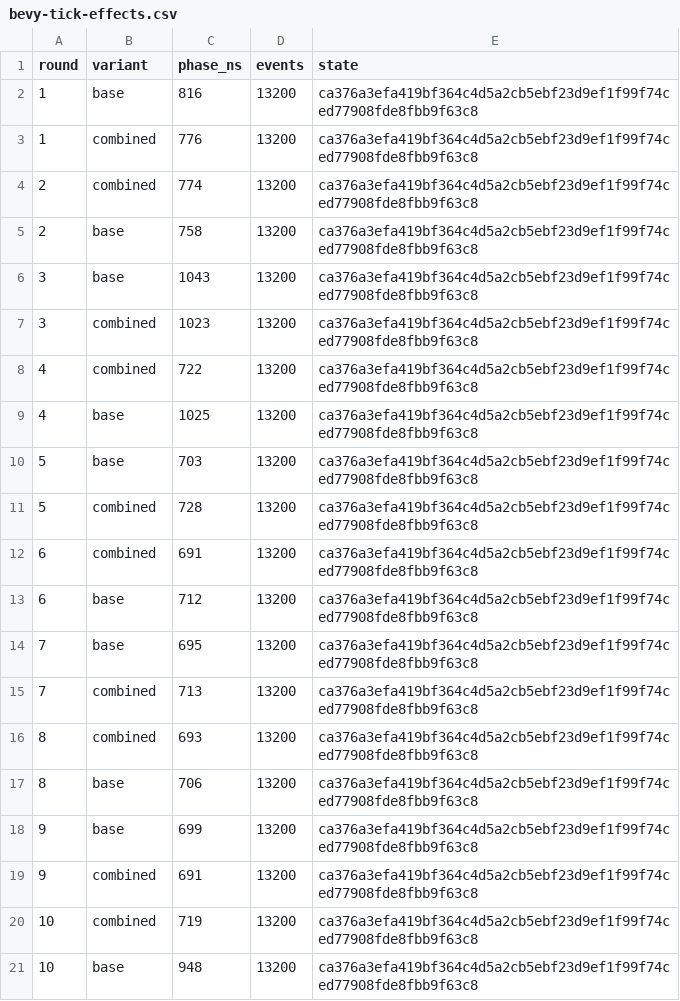
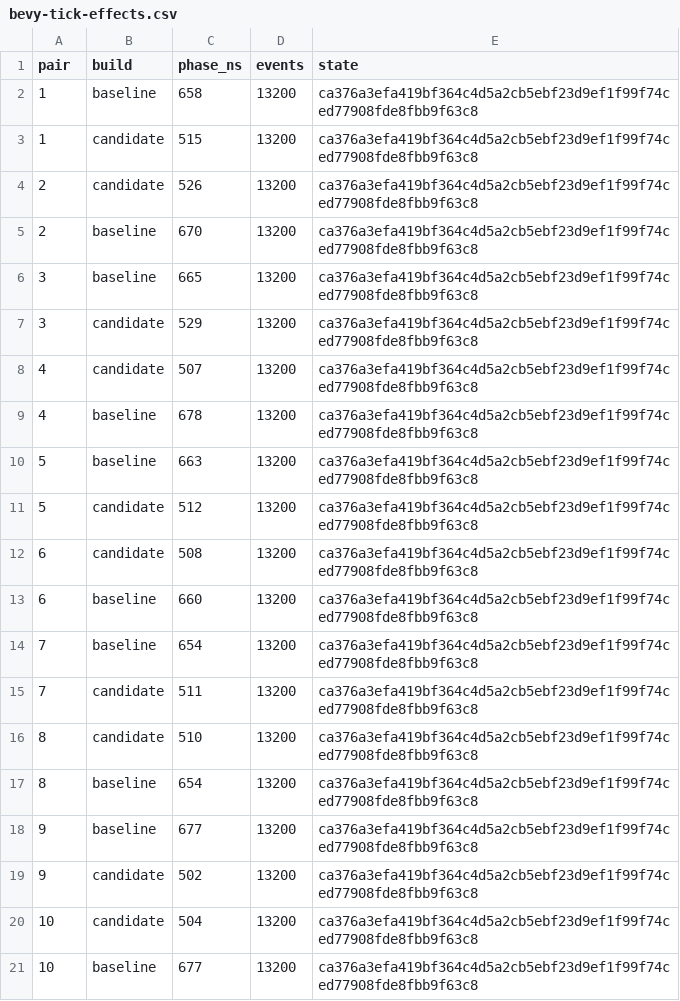
Before and after one commit to Zxilly/OpenHalcyon, a CSV file: tools/bench/bevy-tick-effects.csv, drawn as a sheet.

Commit message:
fix(bench): verify distinct binaries before timing spell phases

```diff
--- a/tools/bench/bevy-tick-effects.csv
+++ b/tools/bench/bevy-tick-effects.csv
@@ -1,21 +1,21 @@
-round,variant,phase_ns,events,state
-1,base,816,13200,ca376a3efa419bf364c4d5a2cb5ebf23d9ef1f99f74ced77908fde8fbb9f63c8
-1,combined,776,13200,ca376a3efa419bf364c4d5a2cb5ebf23d9ef1f99f74ced77908fde8fbb9f63c8
-2,combined,774,13200,ca376a3efa419bf364c4d5a2cb5ebf23d9ef1f99f74ced77908fde8fbb9f63c8
-2,base,758,13200,ca376a3efa419bf364c4d5a2cb5ebf23d9ef1f99f74ced77908fde8fbb9f63c8
-3,base,1043,13200,ca376a3efa419bf364c4d5a2cb5ebf23d9ef1f99f74ced77908fde8fbb9f63c8
-3,combined,1023,13200,ca376a3efa419bf364c4d5a2cb5ebf23d9ef1f99f74ced77908fde8fbb9f63c8
-4,combined,722,13200,ca376a3efa419bf364c4d5a2cb5ebf23d9ef1f99f74ced77908fde8fbb9f63c8
-4,base,1025,13200,ca376a3efa419bf364c4d5a2cb5ebf23d9ef1f99f74ced77908fde8fbb9f63c8
-5,base,703,13200,ca376a3efa419bf364c4d5a2cb5ebf23d9ef1f99f74ced77908fde8fbb9f63c8
-5,combined,728,13200,ca376a3efa419bf364c4d5a2cb5ebf23d9ef1f99f74ced77908fde8fbb9f63c8
-6,combined,691,13200,ca376a3efa419bf364c4d5a2cb5ebf23d9ef1f99f74ced77908fde8fbb9f63c8
-6,base,712,13200,ca376a3efa419bf364c4d5a2cb5ebf23d9ef1f99f74ced77908fde8fbb9f63c8
-7,base,695,13200,ca376a3efa419bf364c4d5a2cb5ebf23d9ef1f99f74ced77908fde8fbb9f63c8
-7,combined,713,13200,ca376a3efa419bf364c4d5a2cb5ebf23d9ef1f99f74ced77908fde8fbb9f63c8
-8,combined,693,13200,ca376a3efa419bf364c4d5a2cb5ebf23d9ef1f99f74ced77908fde8fbb9f63c8
-8,base,706,13200,ca376a3efa419bf364c4d5a2cb5ebf23d9ef1f99f74ced77908fde8fbb9f63c8
-9,base,699,13200,ca376a3efa419bf364c4d5a2cb5ebf23d9ef1f99f74ced77908fde8fbb9f63c8
-9,combined,691,13200,ca376a3efa419bf364c4d5a2cb5ebf23d9ef1f99f74ced77908fde8fbb9f63c8
-10,combined,719,13200,ca376a3efa419bf364c4d5a2cb5ebf23d9ef1f99f74ced77908fde8fbb9f63c8
-10,base,948,13200,ca376a3efa419bf364c4d5a2cb5ebf23d9ef1f99f74ced77908fde8fbb9f63c8
+pair,build,phase_ns,events,state
+1,baseline,658,13200,ca376a3efa419bf364c4d5a2cb5ebf23d9ef1f99f74ced77908fde8fbb9f63c8
+1,candidate,515,13200,ca376a3efa419bf364c4d5a2cb5ebf23d9ef1f99f74ced77908fde8fbb9f63c8
+2,candidate,526,13200,ca376a3efa419bf364c4d5a2cb5ebf23d9ef1f99f74ced77908fde8fbb9f63c8
+2,baseline,670,13200,ca376a3efa419bf364c4d5a2cb5ebf23d9ef1f99f74ced77908fde8fbb9f63c8
+3,baseline,665,13200,ca376a3efa419bf364c4d5a2cb5ebf23d9ef1f99f74ced77908fde8fbb9f63c8
+3,candidate,529,13200,ca376a3efa419bf364c4d5a2cb5ebf23d9ef1f99f74ced77908fde8fbb9f63c8
+4,candidate,507,13200,ca376a3efa419bf364c4d5a2cb5ebf23d9ef1f99f74ced77908fde8fbb9f63c8
+4,baseline,678,13200,ca376a3efa419bf364c4d5a2cb5ebf23d9ef1f99f74ced77908fde8fbb9f63c8
+5,baseline,663,13200,ca376a3efa419bf364c4d5a2cb5ebf23d9ef1f99f74ced77908fde8fbb9f63c8
+5,candidate,512,13200,ca376a3efa419bf364c4d5a2cb5ebf23d9ef1f99f74ced77908fde8fbb9f63c8
+6,candidate,508,13200,ca376a3efa419bf364c4d5a2cb5ebf23d9ef1f99f74ced77908fde8fbb9f63c8
+6,baseline,660,13200,ca376a3efa419bf364c4d5a2cb5ebf23d9ef1f99f74ced77908fde8fbb9f63c8
+7,baseline,654,13200,ca376a3efa419bf364c4d5a2cb5ebf23d9ef1f99f74ced77908fde8fbb9f63c8
+7,candidate,511,13200,ca376a3efa419bf364c4d5a2cb5ebf23d9ef1f99f74ced77908fde8fbb9f63c8
+8,candidate,510,13200,ca376a3efa419bf364c4d5a2cb5ebf23d9ef1f99f74ced77908fde8fbb9f63c8
+8,baseline,654,13200,ca376a3efa419bf364c4d5a2cb5ebf23d9ef1f99f74ced77908fde8fbb9f63c8
+9,baseline,677,13200,ca376a3efa419bf364c4d5a2cb5ebf23d9ef1f99f74ced77908fde8fbb9f63c8
+9,candidate,502,13200,ca376a3efa419bf364c4d5a2cb5ebf23d9ef1f99f74ced77908fde8fbb9f63c8
+10,candidate,504,13200,ca376a3efa419bf364c4d5a2cb5ebf23d9ef1f99f74ced77908fde8fbb9f63c8
+10,baseline,677,13200,ca376a3efa419bf364c4d5a2cb5ebf23d9ef1f99f74ced77908fde8fbb9f63c8
```
Also changed, not shown: 3 other files.
